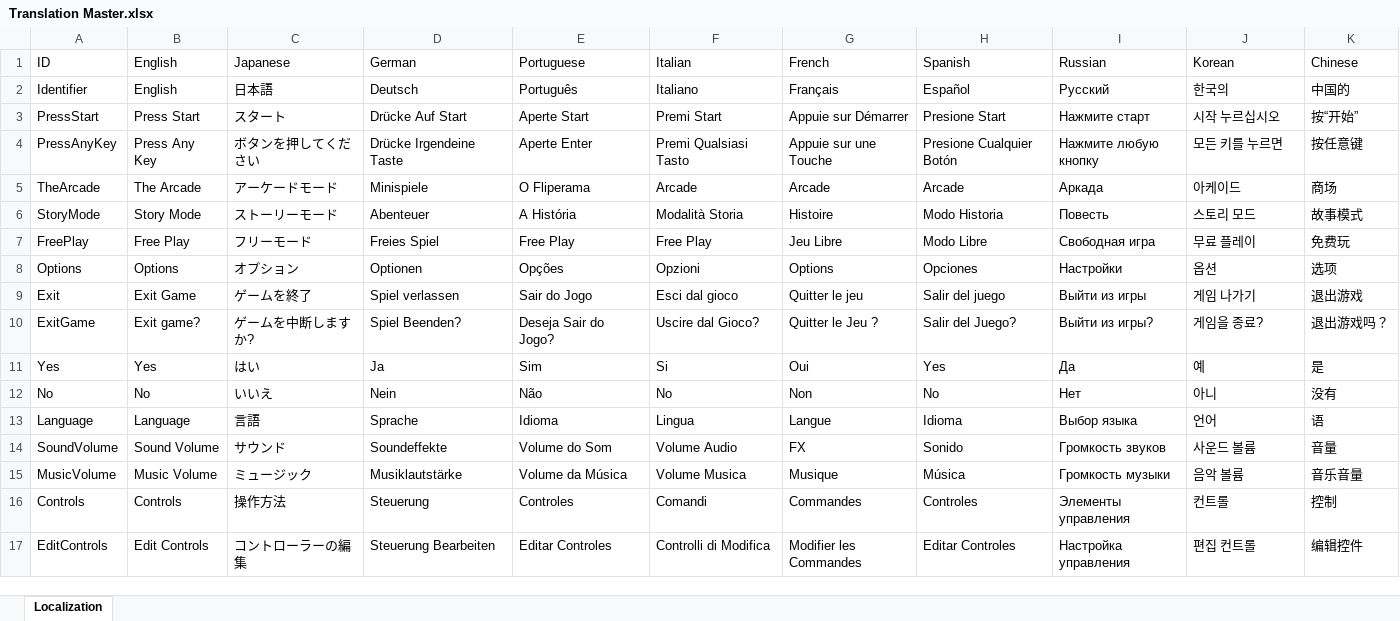
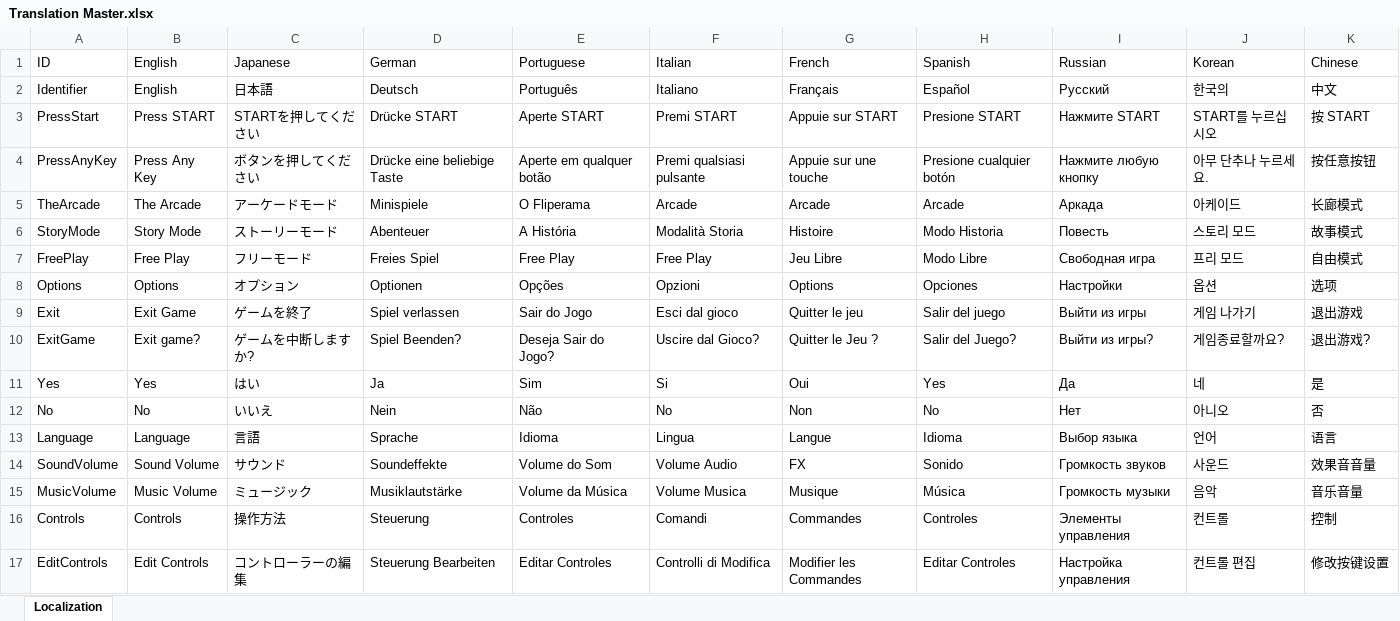
Before and after one commit to PwneeStudios/Cloudberry-Kingdom-Content, an Excel workbook: Localization/Translation Master.xlsx, sheet Localization, drawn as a sheet; only a part is shown; values as stored, in another font and other column widths than the file's, no cell formats; the diff covers the shown part only; the diff names each change by its address in the sheet, - before the commit and + after, or states it on an @@ line.

```diff
--- a/Localization/Translation Master.xlsx (sheet Localization)
+++ b/Localization/Translation Master.xlsx (sheet Localization)
-K2 (Chinese): 中国的
+K2 (Chinese): 中文
-B3 (English): Press Start
+B3 (English): Press START
-C3 (Japanese): スタート
+C3 (Japanese): STARTを押してください
-D3 (German): Drücke Auf Start
+D3 (German): Drücke START
-E3 (Portuguese): Aperte Start
+E3 (Portuguese): Aperte START
-F3 (Italian): Premi Start
+F3 (Italian): Premi START
-G3 (French): Appuie sur Démarrer
+G3 (French): Appuie sur START
-H3 (Spanish): Presione Start
+H3 (Spanish): Presione START
-I3 (Russian): Нажмите старт
+I3 (Russian): Нажмите START
-J3 (Korean): 시작 누르십시오
+J3 (Korean): START를 누르십시오
-K3 (Chinese): 按“开始”
+K3 (Chinese): 按 START
-D4 (German): Drücke Irgendeine Taste
+D4 (German): Drücke eine beliebige Taste
-E4 (Portuguese): Aperte Enter
+E4 (Portuguese): Aperte em qualquer botão
-F4 (Italian): Premi Qualsiasi Tasto
+F4 (Italian): Premi qualsiasi pulsante
-G4 (French): Appuie sur une Touche
+G4 (French): Appuie sur une touche
-H4 (Spanish): Presione Cualquier Botón
+H4 (Spanish): Presione cualquier botón
-J4 (Korean): 모든 키를 누르면
+J4 (Korean): 아무 단추나 누르세요.
-K4 (Chinese): 按任意键
+K4 (Chinese): 按任意按钮
-K5 (Chinese): 商场
+K5 (Chinese): 长廊模式
-J7 (Korean): 무료 플레이
+J7 (Korean): 프리 모드
-K7 (Chinese): 免费玩
+K7 (Chinese): 自由模式
-J10 (Korean): 게임을 종료?
+J10 (Korean): 게임종료할까요?
-K10 (Chinese): 退出游戏吗？
+K10 (Chinese): 退出游戏?
-J11 (Korean): 예
+J11 (Korean): 네
-J12 (Korean): 아니
+J12 (Korean): 아니오
-K12 (Chinese): 没有
+K12 (Chinese): 否
-K13 (Chinese): 语
+K13 (Chinese): 语言
-J14 (Korean): 사운드 볼륨
+J14 (Korean): 사운드
-K14 (Chinese): 音量
+K14 (Chinese): 效果音音量
-J15 (Korean): 음악 볼륨
+J15 (Korean): 음악
-J17 (Korean): 편집 컨트롤
+J17 (Korean): 컨트롤 편집
-K17 (Chinese): 编辑控件
+K17 (Chinese): 修改按键设置
```
Also changed, not shown: 16 added rows and 815 edited cells elsewhere in this sheet, cell formats, Localization/Translation Master (Backup).xlsx, Proj.xlsx, 24 other files.
